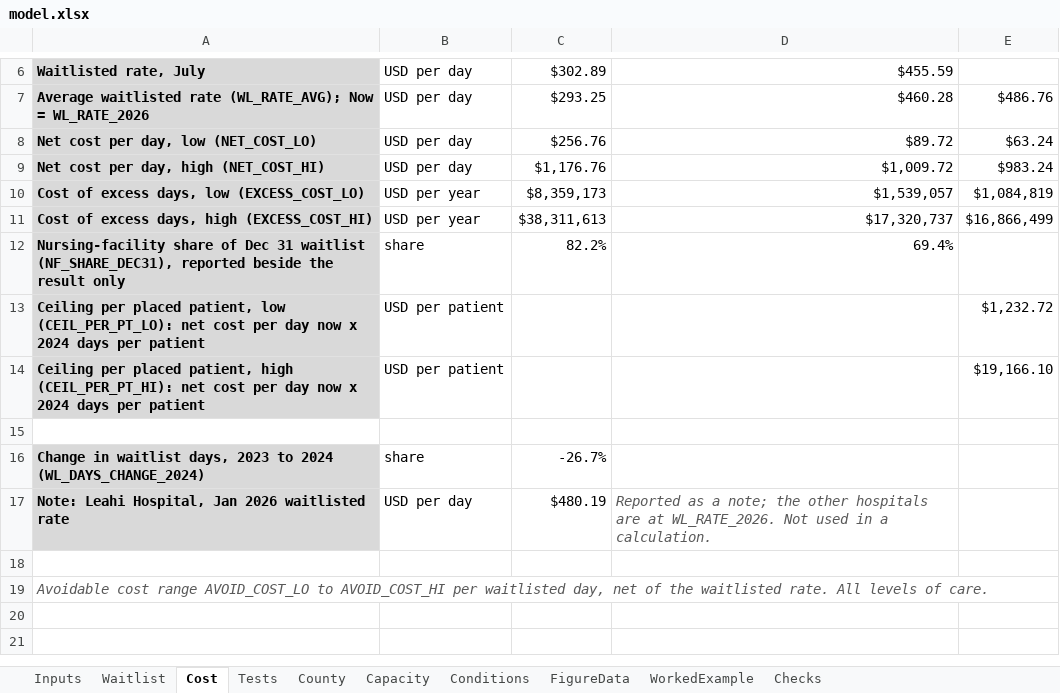
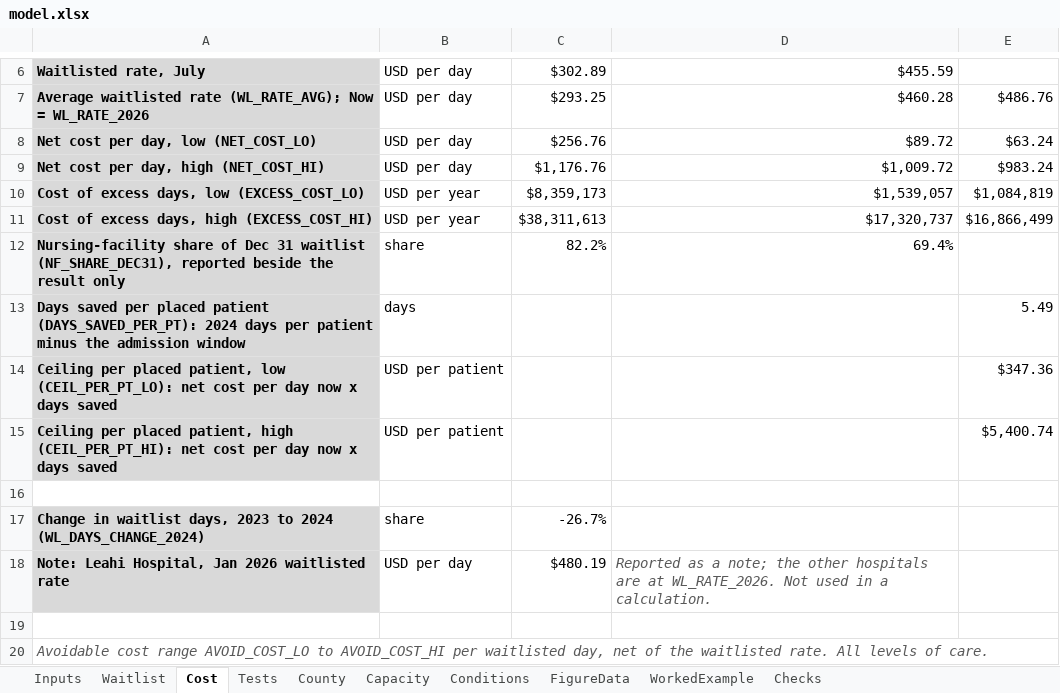
Before and after one commit to mkosasa/Micah-Kosasa, an Excel workbook: capabilities/economic-research/model.xlsx, sheet Cost, drawn as a sheet; only a part is shown, gaps mark what is left out; values as stored, in another font and other column widths than the file's, no borders; addresses are those after the commit; the diff names each change by its address in the sheet, - before the commit and + after, or states it on an @@ line.

```diff
--- a/capabilities/economic-research/model.xlsx (sheet Cost)
+++ b/capabilities/economic-research/model.xlsx (sheet Cost)
+row 13: Days saved per placed patient (DAYS_SAVED_PER_PT): 2024 days per patient minus the admission window | days |  |  | 5.49
-A14: …now x 2024 days per patient
+A14: …now x days saved
-E14: $1,232.72
+E14: $347.36
-A15: …now x 2024 days per patient
+A15: …now x days saved
-E15: $19,166.10
+E15: $5,400.74
```
Also changed, not shown: sheet Checks, sheet Inputs, sheet Conditions, formulas that keep their value, 3 other files.
